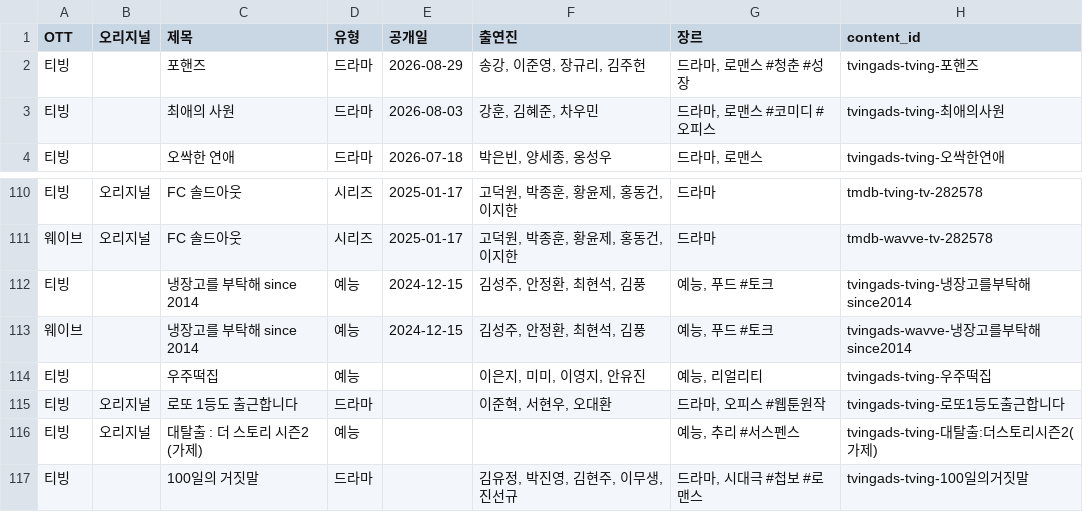
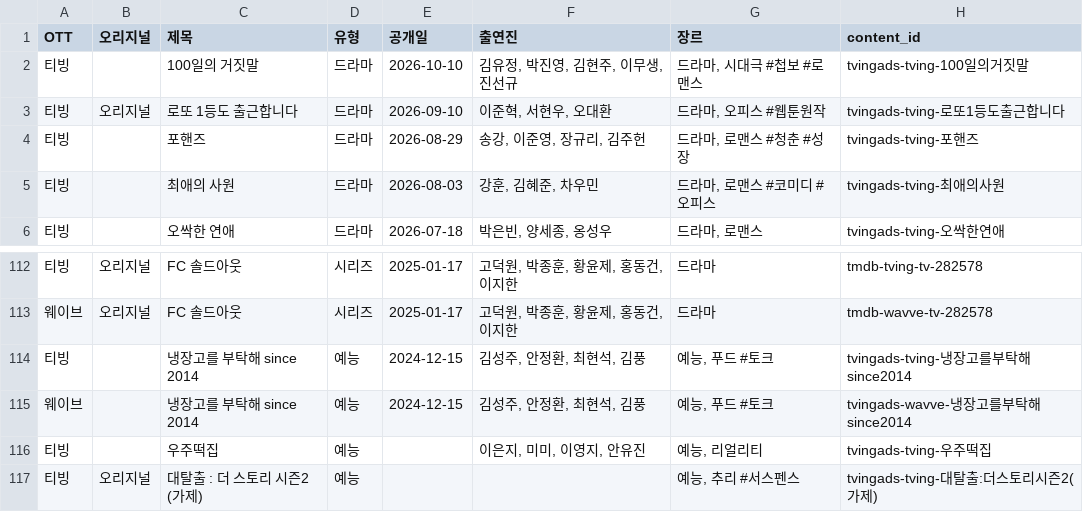
Before and after one commit to ktnasmedia/guide-portal, a CSV file: tving_wavve_list.csv, drawn as a sheet; only a part is shown, gaps mark what is left out.

```diff
--- a/tving_wavve_list.csv
+++ b/tving_wavve_list.csv
@@ -1,2 +1,4 @@
 OTT,오리지널,제목,유형,공개일,출연진,장르,content_id
+티빙,,100일의 거짓말,드라마,2026-10-10,"김유정, 박진영, 김현주, 이무생, 진선규","드라마, 시대극 #첩보 #로맨스",tvingads-tving-100일의거짓말
+티빙,오리지널,로또 1등도 출근합니다,드라마,2026-09-10,"이준혁, 서현우, 오대환","드라마, 오피스 #웹툰원작",tvingads-tving-로또1등도출근합니다
 티빙,,포핸즈,드라마,2026-08-29,"송강, 이준영, 장규리, 김주헌","드라마, 로맨스 #청춘 #성장",tvingads-tving-포핸즈
@@ -114,4 +116,2 @@
 티빙,,우주떡집,예능,,"이은지, 미미, 이영지, 안유진","예능, 리얼리티",tvingads-tving-우주떡집
-티빙,오리지널,로또 1등도 출근합니다,드라마,,"이준혁, 서현우, 오대환","드라마, 오피스 #웹툰원작",tvingads-tving-로또1등도출근합니다
 티빙,오리지널,대탈출 : 더 스토리 시즌2 (가제),예능,,,"예능, 추리 #서스펜스",tvingads-tving-대탈출:더스토리시즌2(가제)
-티빙,,100일의 거짓말,드라마,,"김유정, 박진영, 김현주, 이무생, 진선규","드라마, 시대극 #첩보 #로맨스",tvingads-tving-100일의거짓말
```
Also changed, not shown: 3 other files.
